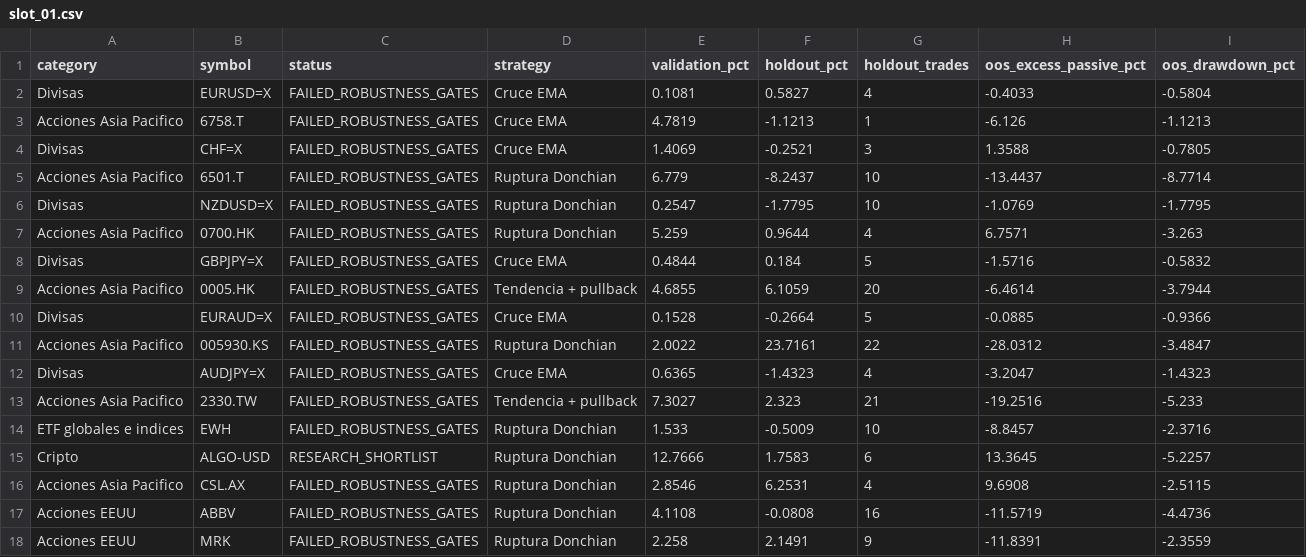
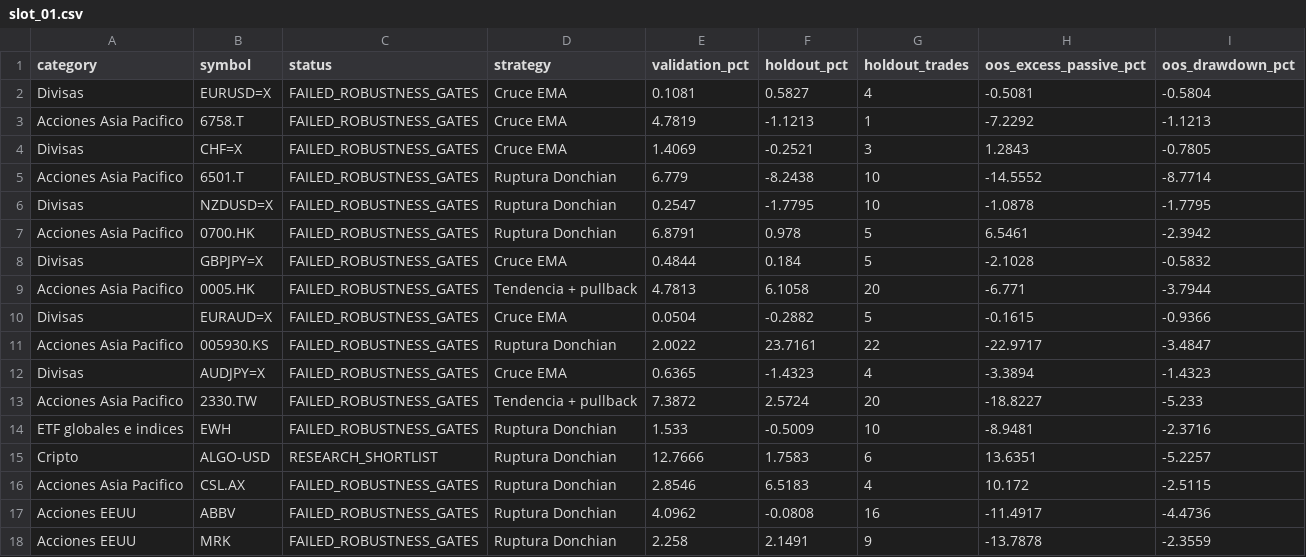
Before and after one commit to barado08/atlas-quant, a CSV file: reports/shards/slot_01.csv, drawn as a sheet; only a part is shown; the diff covers the shown part only.

```diff
--- a/reports/shards/slot_01.csv
+++ b/reports/shards/slot_01.csv
@@ -1,18 +1,18 @@
 category,symbol,status,strategy,validation_pct,holdout_pct,holdout_trades,oos_excess_passive_pct,oos_drawdown_pct
-Divisas,EURUSD=X,FAILED_ROBUSTNESS_GATES,Cruce EMA,0.1081,0.5827,4,-0.4033,-0.5804
-Acciones Asia Pacifico,6758.T,FAILED_ROBUSTNESS_GATES,Cruce EMA,4.7819,-1.1213,1,-6.126,-1.1213
-Divisas,CHF=X,FAILED_ROBUSTNESS_GATES,Cruce EMA,1.4069,-0.2521,3,1.3588,-0.7805
-Acciones Asia Pacifico,6501.T,FAILED_ROBUSTNESS_GATES,Ruptura Donchian,6.779,-8.2437,10,-13.4437,-8.7714
-Divisas,NZDUSD=X,FAILED_ROBUSTNESS_GATES,Ruptura Donchian,0.2547,-1.7795,10,-1.0769,-1.7795
-Acciones Asia Pacifico,0700.HK,FAILED_ROBUSTNESS_GATES,Ruptura Donchian,5.259,0.9644,4,6.7571,-3.263
-Divisas,GBPJPY=X,FAILED_ROBUSTNESS_GATES,Cruce EMA,0.4844,0.184,5,-1.5716,-0.5832
-Acciones Asia Pacifico,0005.HK,FAILED_ROBUSTNESS_GATES,Tendencia + pullback,4.6855,6.1059,20,-6.4614,-3.7944
-Divisas,EURAUD=X,FAILED_ROBUSTNESS_GATES,Cruce EMA,0.1528,-0.2664,5,-0.0885,-0.9366
-Acciones Asia Pacifico,005930.KS,FAILED_ROBUSTNESS_GATES,Ruptura Donchian,2.0022,23.7161,22,-28.0312,-3.4847
-Divisas,AUDJPY=X,FAILED_ROBUSTNESS_GATES,Cruce EMA,0.6365,-1.4323,4,-3.2047,-1.4323
-Acciones Asia Pacifico,2330.TW,FAILED_ROBUSTNESS_GATES,Tendencia + pullback,7.3027,2.323,21,-19.2516,-5.233
-ETF globales e indices,EWH,FAILED_ROBUSTNESS_GATES,Ruptura Donchian,1.533,-0.5009,10,-8.8457,-2.3716
-Cripto,ALGO-USD,RESEARCH_SHORTLIST,Ruptura Donchian,12.7666,1.7583,6,13.3645,-5.2257
-Acciones Asia Pacifico,CSL.AX,FAILED_ROBUSTNESS_GATES,Ruptura Donchian,2.8546,6.2531,4,9.6908,-2.5115
-Acciones EEUU,ABBV,FAILED_ROBUSTNESS_GATES,Ruptura Donchian,4.1108,-0.0808,16,-11.5719,-4.4736
-Acciones EEUU,MRK,FAILED_ROBUSTNESS_GATES,Ruptura Donchian,2.258,2.1491,9,-11.8391,-2.3559
+Divisas,EURUSD=X,FAILED_ROBUSTNESS_GATES,Cruce EMA,0.1081,0.5827,4,-0.5081,-0.5804
+Acciones Asia Pacifico,6758.T,FAILED_ROBUSTNESS_GATES,Cruce EMA,4.7819,-1.1213,1,-7.2292,-1.1213
+Divisas,CHF=X,FAILED_ROBUSTNESS_GATES,Cruce EMA,1.4069,-0.2521,3,1.2843,-0.7805
+Acciones Asia Pacifico,6501.T,FAILED_ROBUSTNESS_GATES,Ruptura Donchian,6.779,-8.2438,10,-14.5552,-8.7714
+Divisas,NZDUSD=X,FAILED_ROBUSTNESS_GATES,Ruptura Donchian,0.2547,-1.7795,10,-1.0878,-1.7795
+Acciones Asia Pacifico,0700.HK,FAILED_ROBUSTNESS_GATES,Ruptura Donchian,6.8791,0.978,5,6.5461,-2.3942
+Divisas,GBPJPY=X,FAILED_ROBUSTNESS_GATES,Cruce EMA,0.4844,0.184,5,-2.1028,-0.5832
+Acciones Asia Pacifico,0005.HK,FAILED_ROBUSTNESS_GATES,Tendencia + pullback,4.7813,6.1058,20,-6.771,-3.7944
+Divisas,EURAUD=X,FAILED_ROBUSTNESS_GATES,Cruce EMA,0.0504,-0.2882,5,-0.1615,-0.9366
+Acciones Asia Pacifico,005930.KS,FAILED_ROBUSTNESS_GATES,Ruptura Donchian,2.0022,23.7161,22,-22.9717,-3.4847
+Divisas,AUDJPY=X,FAILED_ROBUSTNESS_GATES,Cruce EMA,0.6365,-1.4323,4,-3.3894,-1.4323
+Acciones Asia Pacifico,2330.TW,FAILED_ROBUSTNESS_GATES,Tendencia + pullback,7.3872,2.5724,20,-18.8227,-5.233
+ETF globales e indices,EWH,FAILED_ROBUSTNESS_GATES,Ruptura Donchian,1.533,-0.5009,10,-8.9481,-2.3716
+Cripto,ALGO-USD,RESEARCH_SHORTLIST,Ruptura Donchian,12.7666,1.7583,6,13.6351,-5.2257
+Acciones Asia Pacifico,CSL.AX,FAILED_ROBUSTNESS_GATES,Ruptura Donchian,2.8546,6.5183,4,10.172,-2.5115
+Acciones EEUU,ABBV,FAILED_ROBUSTNESS_GATES,Ruptura Donchian,4.0962,-0.0808,16,-11.4917,-4.4736
+Acciones EEUU,MRK,FAILED_ROBUSTNESS_GATES,Ruptura Donchian,2.258,2.1491,9,-13.7878,-2.3559
```
Also changed, not shown: 15 edited cells elsewhere in this file, 1 other file.
